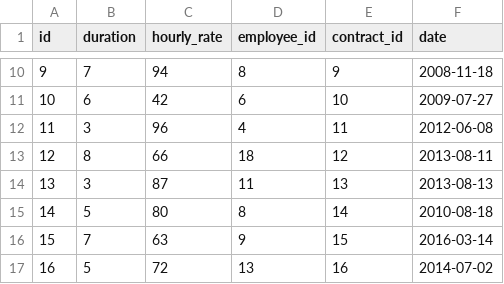
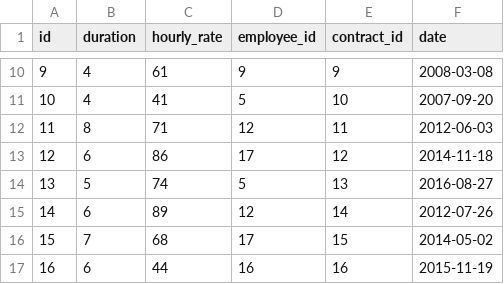
Before and after one commit to NZ-code/DataWarehouse, a CSV file: csv/consultations.csv, drawn as a sheet; only a part is shown, gaps mark what is left out; the diff covers the shown part only.

```diff
--- a/csv/consultations.csv
+++ b/csv/consultations.csv
@@ -10,8 +10,8 @@ id,duration,hourly_rate,employee_id,contract_id,date
-9,7,94,8,9,2008-11-18
-10,6,42,6,10,2009-07-27
-11,3,96,4,11,2012-06-08
-12,8,66,18,12,2013-08-11
-13,3,87,11,13,2013-08-13
-14,5,80,8,14,2010-08-18
-15,7,63,9,15,2016-03-14
-16,5,72,13,16,2014-07-02
+9,4,61,9,9,2008-03-08
+10,4,41,5,10,2007-09-20
+11,8,71,12,11,2012-06-03
+12,6,86,17,12,2014-11-18
+13,5,74,5,13,2016-08-27
+14,6,89,12,14,2012-07-26
+15,7,68,17,15,2014-05-02
+16,6,44,16,16,2015-11-19
```
Also changed, not shown: 46 edited cells elsewhere in this file, csv/clients.csv, csv/contracts.csv, 3 other files.
